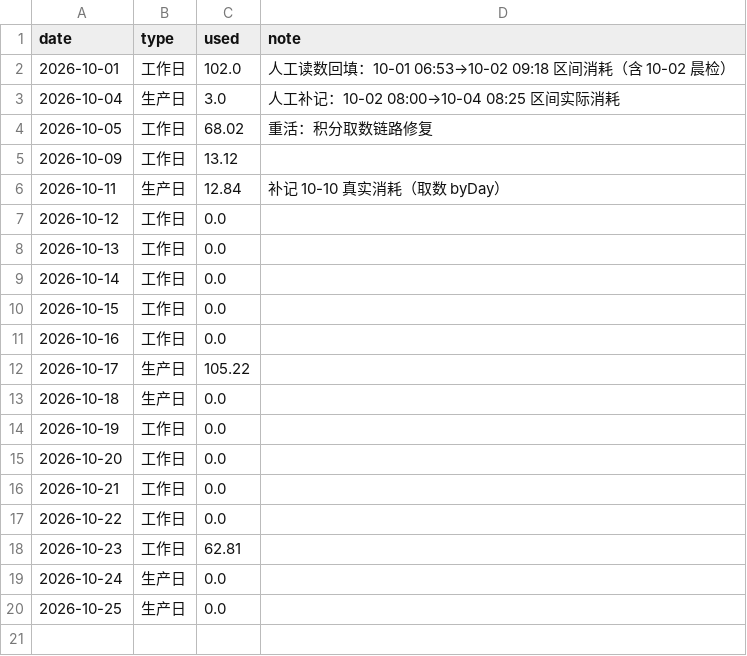
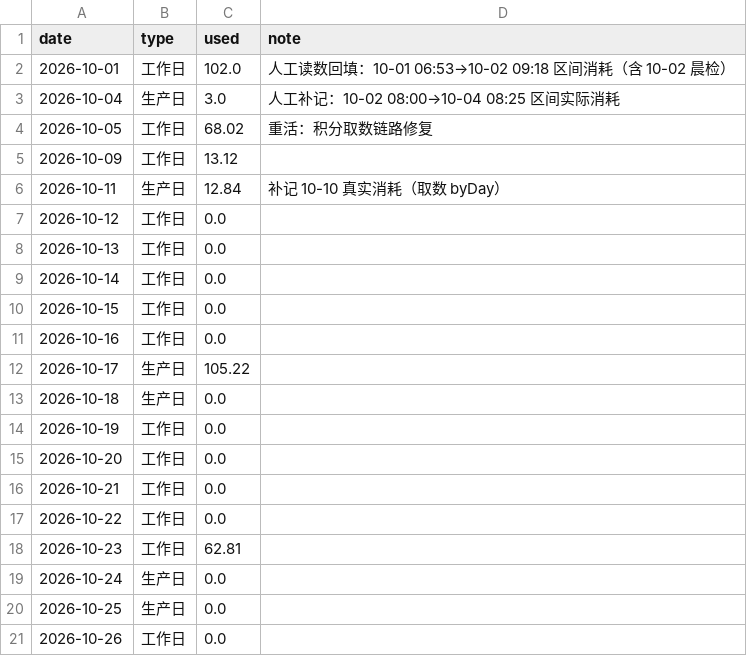
Before and after one commit to GeekBilly/theseventhrealm, a CSV file: 11-运营/data/credits-budget.csv, drawn as a sheet; the diff names each change by its address in the sheet, - before the commit and + after, or states it on an @@ line.

```diff
--- a/11-运营/data/credits-budget.csv
+++ b/11-运营/data/credits-budget.csv
+row 21: 2026-10-26 | 工作日 | 0.0
```
Also changed, not shown: 04-市场/03-推广获客/数据回收/站点分析/站点数据.csv, 11-运营/data/dy-账号数据.csv, 14 other files.
